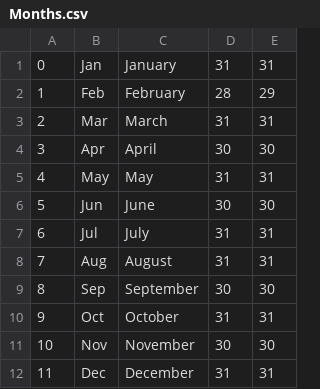
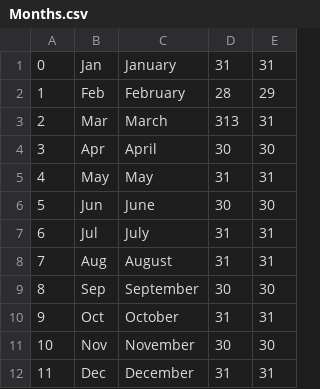
Before and after one commit to LightSys/centrallix, a CSV file: centrallix-os/samples/Months.csv, drawn as a sheet.

```diff
--- a/centrallix-os/samples/Months.csv
+++ b/centrallix-os/samples/Months.csv
@@ -2,3 +2,3 @@
 1,Feb,February,28,29
-2,Mar,March,31,31
+2,Mar,March,313,31
 3,Apr,April,30,30
```
Also changed, not shown: 2 other files.
